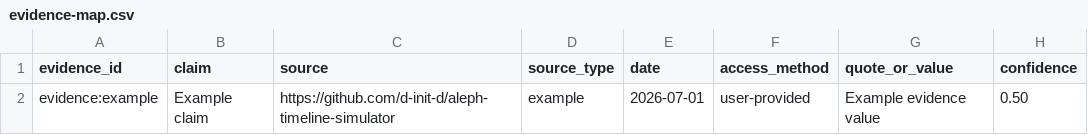
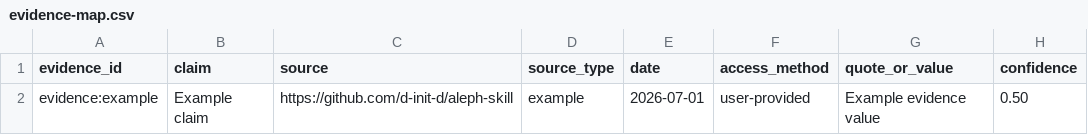
Before and after one commit to d-init-d/aleph-skill, a CSV file: templates/evidence-map.csv, drawn as a sheet; only a part is shown; the diff names each change by its address in the sheet, - before the commit and + after, or states it on an @@ line.

Commit message:
Rename skill package to aleph-skill

```diff
--- a/templates/evidence-map.csv
+++ b/templates/evidence-map.csv
-C2 (source): https://github.com/d-init-d/aleph-timeline-simulator
+C2 (source): https://github.com/d-init-d/aleph-skill
```
Also changed, not shown: 32 other files.
